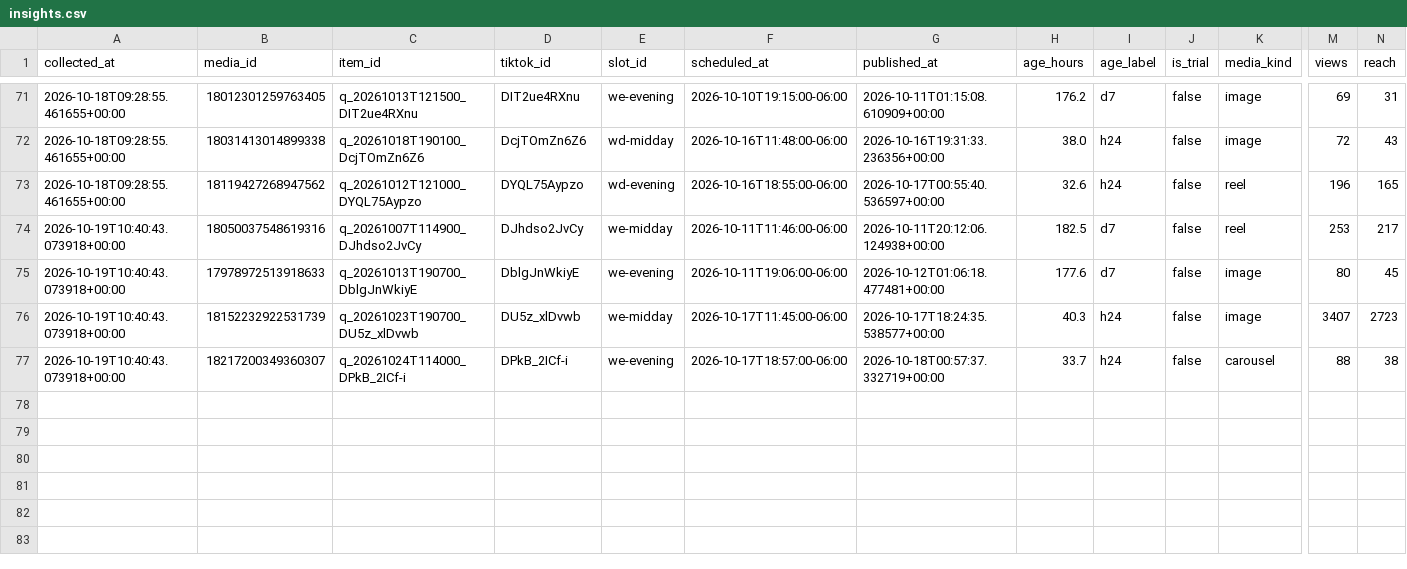
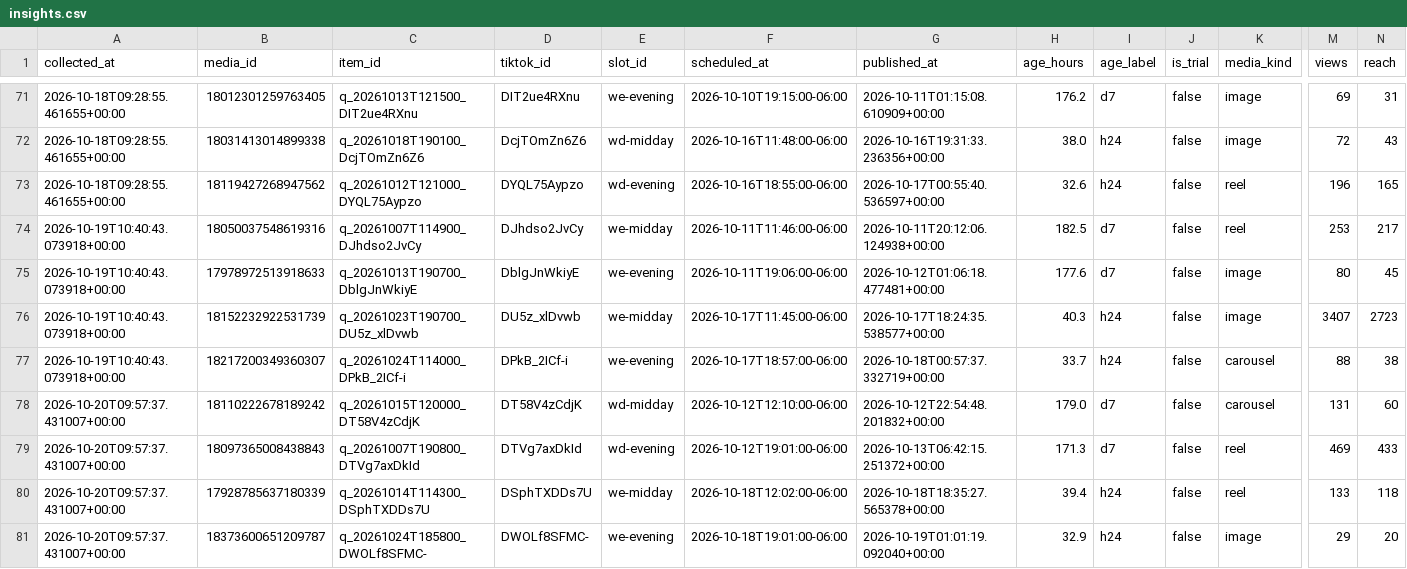
Before and after one commit to mktjamesolaya-cloud/jamesolaya-es-social, a CSV file: data/insights.csv, drawn as a sheet; only a part is shown, gaps mark what is left out; rows hold the shown columns only; the diff names each change by its address in the sheet, - before the commit and + after, or states it on an @@ line.

Commit message:
Metricas coletadas no run 39404455937

```diff
--- a/data/insights.csv
+++ b/data/insights.csv
+row 78: 2026-10-20T09:57:37.431007+00:00 | 18110222678189242 | q_20261015T120000_DT58V4zCdjK | DT58V4zCdjK | wd-midday | 2026-10-12T12:10:00-06:00 | 2026-10-12T22:54:48.201832+00:00 | 179.0 | d7 | false | carousel | 131 | 60
+row 79: 2026-10-20T09:57:37.431007+00:00 | 18097365008438843 | q_20261007T190800_DTVg7axDkId | DTVg7axDkId | wd-evening | 2026-10-12T19:01:00-06:00 | 2026-10-13T06:42:15.251372+00:00 | 171.3 | d7 | false | reel | 469 | 433
+row 80: 2026-10-20T09:57:37.431007+00:00 | 17928785637180339 | q_20261014T114300_DSphTXDDs7U | DSphTXDDs7U | we-midday | 2026-10-18T12:02:00-06:00 | 2026-10-18T18:35:27.565378+00:00 | 39.4 | h24 | false | reel | 133 | 118
+row 81: 2026-10-20T09:57:37.431007+00:00 | 18373600651209787 | q_20261024T185800_DWOLf8SFMC- | DWOLf8SFMC- | we-evening | 2026-10-18T19:01:00-06:00 | 2026-10-19T01:01:19.092040+00:00 | 32.9 | h24 | false | image | 29 | 20
```
